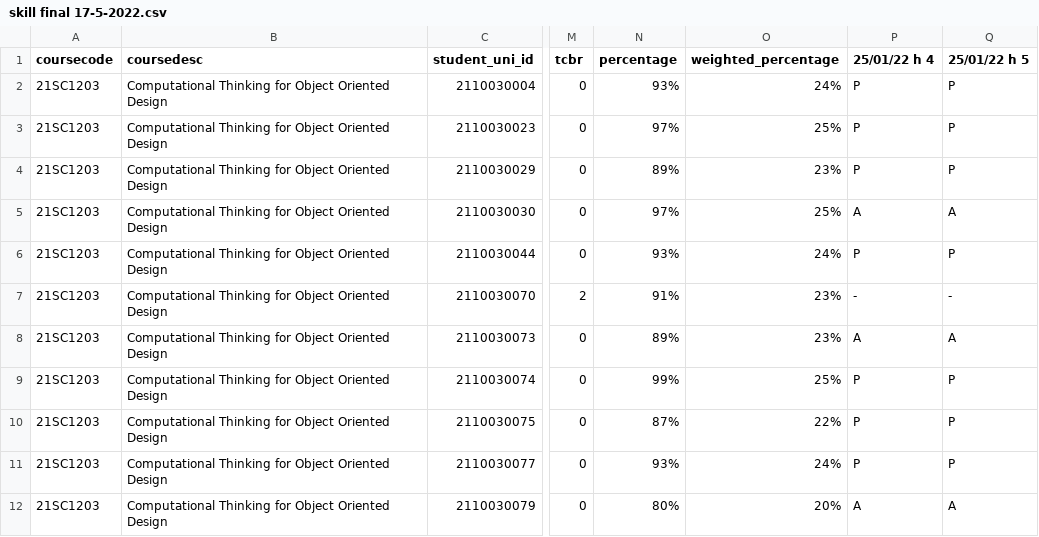
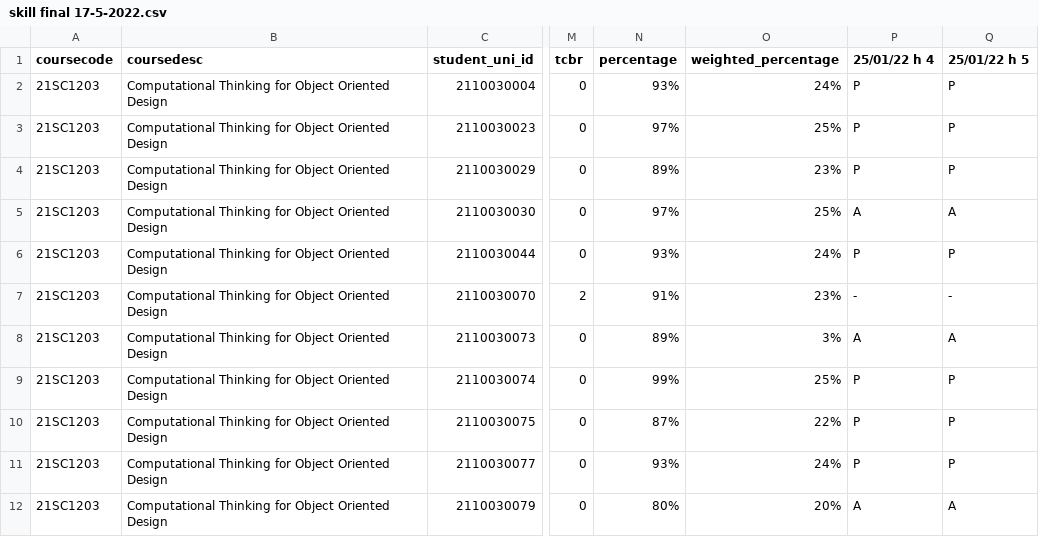
Before and after one commit to Dayanika09/git-demo, a CSV file: skill final 17-5-2022.csv, drawn as a sheet; only a part is shown, gaps mark what is left out; the diff names each change by its address in the sheet, - before the commit and + after, or states it on an @@ line.

Commit message:
Update skill final 17-5-2022.csv

```diff
--- a/skill final 17-5-2022.csv
+++ b/skill final 17-5-2022.csv
-O8 (weighted_percentage): 23%
+O8 (weighted_percentage): 3%
```
